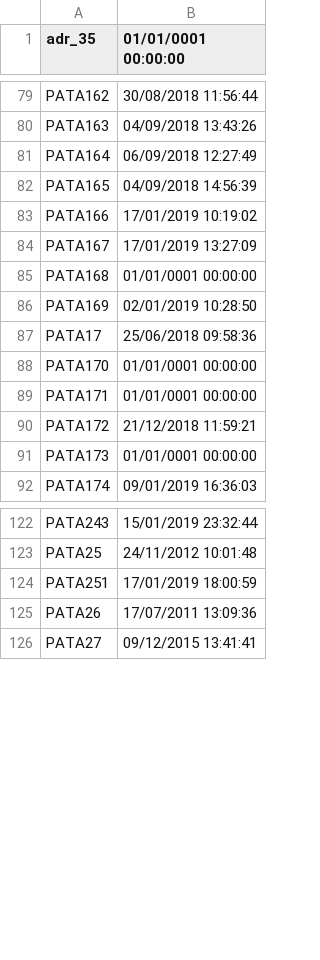
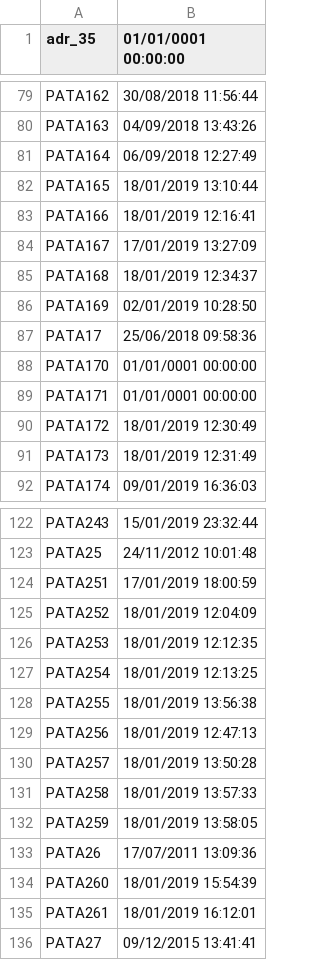
Before and after one commit to davidepiona/PROGETTI, a CSV file: ExpenseIt/DATI/PATAdate.csv, drawn as a sheet; only a part is shown, gaps mark what is left out.

```diff
--- a/ExpenseIt/DATI/PATAdate.csv
+++ b/ExpenseIt/DATI/PATAdate.csv
@@ -81,6 +81,6 @@ PATA163,04/09/2018 13:43:26
 PATA164,06/09/2018 12:27:49
-PATA165,04/09/2018 14:56:39
-PATA166,17/01/2019 10:19:02
+PATA165,18/01/2019 13:10:44
+PATA166,18/01/2019 12:16:41
 PATA167,17/01/2019 13:27:09
-PATA168,01/01/0001 00:00:00
+PATA168,18/01/2019 12:34:37
 PATA169,02/01/2019 10:28:50
@@ -89,4 +89,4 @@ PATA170,01/01/0001 00:00:00
 PATA171,01/01/0001 00:00:00
-PATA172,21/12/2018 11:59:21
-PATA173,01/01/0001 00:00:00
+PATA172,18/01/2019 12:30:49
+PATA173,18/01/2019 12:31:49
 PATA174,09/01/2019 16:36:03
@@ -124,3 +124,13 @@ PATA25,24/11/2012 10:01:48
 PATA251,17/01/2019 18:00:59
+PATA252,18/01/2019 12:04:09
+PATA253,18/01/2019 12:12:35
+PATA254,18/01/2019 12:13:25
+PATA255,18/01/2019 13:56:38
+PATA256,18/01/2019 12:47:13
+PATA257,18/01/2019 13:50:28
+PATA258,18/01/2019 13:57:33
+PATA259,18/01/2019 13:58:05
 PATA26,17/07/2011 13:09:36
+PATA260,18/01/2019 15:54:39
+PATA261,18/01/2019 16:12:01
 PATA27,09/12/2015 13:41:41
```
Also changed, not shown: ExpenseIt/DATI/BARILLA.csv, ExpenseIt/DATI/PATA.csv, 19 other files.
